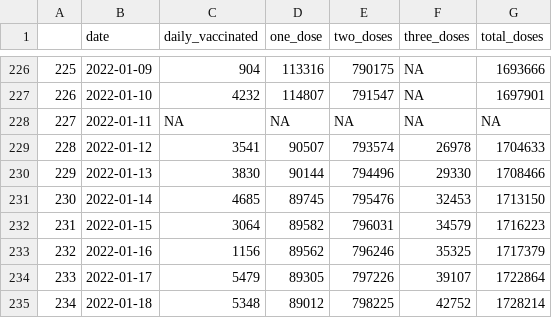
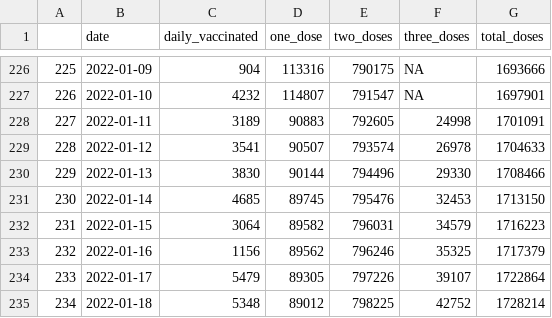
Before and after one commit to KushtrimVisoka/datasets, a CSV file: kosovo_dailyvaccinations.csv, drawn as a sheet; only a part is shown, gaps mark what is left out.

Commit message:
Update

```diff
--- a/kosovo_dailyvaccinations.csv
+++ b/kosovo_dailyvaccinations.csv
@@ -227,3 +227,3 @@
 "226",2022-01-10,4232,114807,791547,NA,1697901
-"227",2022-01-11,NA,NA,NA,NA,NA
+"227",2022-01-11,3189,90883,792605,24998,1701091
 "228",2022-01-12,3541,90507,793574,26978,1704633
```
